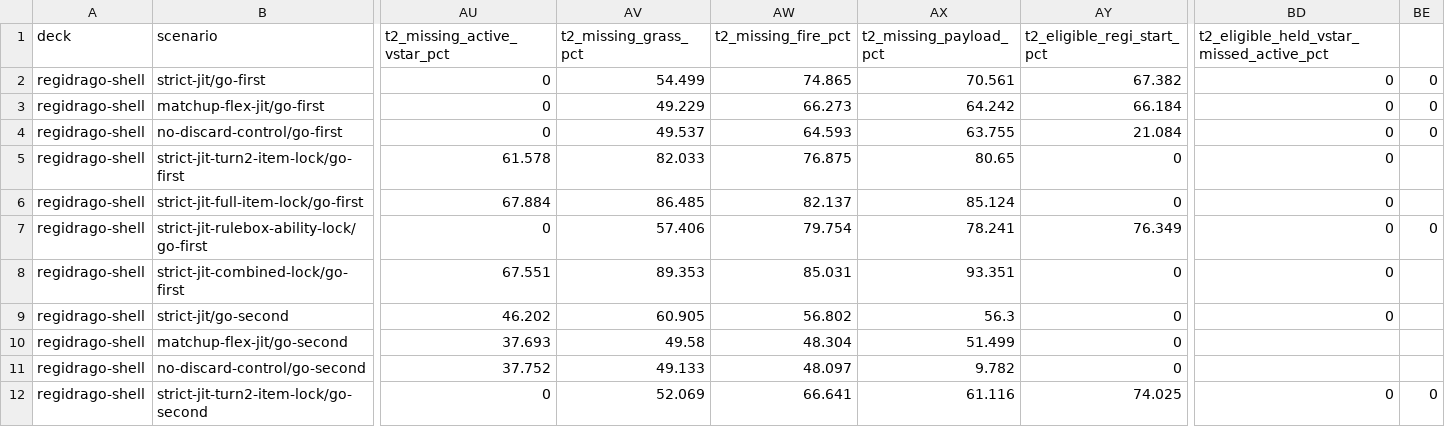
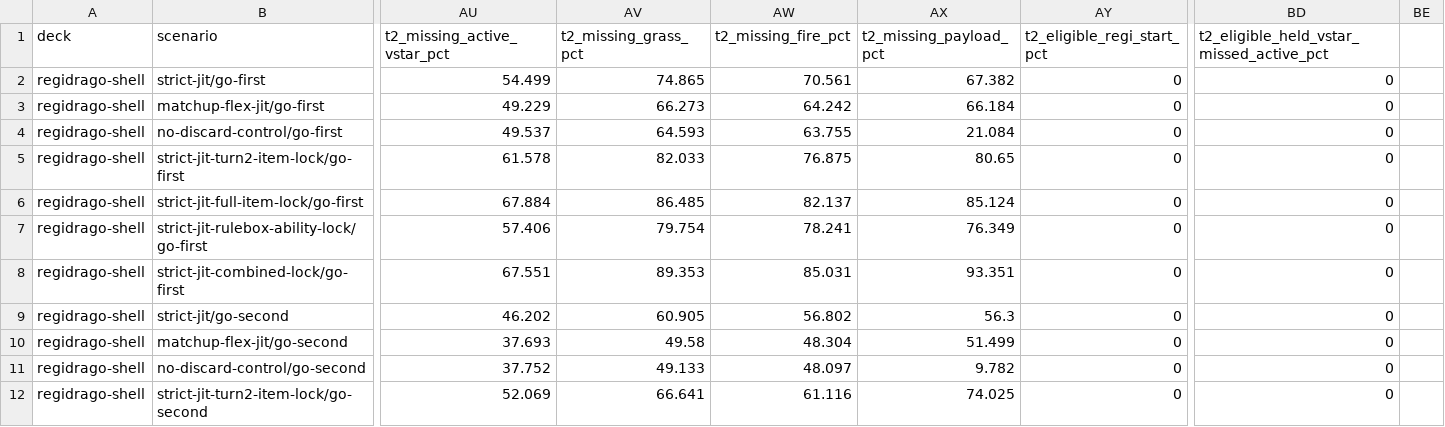
Before and after one commit to FlareZ123/pokemon-sims, a CSV file: results/multi_deck_comparison.csv, drawn as a sheet; only a part is shown, gaps mark what is left out; the diff covers the shown part only; the diff names each change by its address in the sheet, - before the commit and + after, or states it on an @@ line.

Commit message:
Correct paired matrix artifact bytes (#1325)

```diff
--- a/results/multi_deck_comparison.csv
+++ b/results/multi_deck_comparison.csv
-AU2 (t2_missing_active_vstar_pct): 0
+AU2 (t2_missing_active_vstar_pct): 54.499
-AV2 (t2_missing_grass_pct): 54.499
+AV2 (t2_missing_grass_pct): 74.865
-AW2 (t2_missing_fire_pct): 74.865
+AW2 (t2_missing_fire_pct): 70.561
-AX2 (t2_missing_payload_pct): 70.561
+AX2 (t2_missing_payload_pct): 67.382
-AY2 (t2_eligible_regi_start_pct): 67.382
+AY2 (t2_eligible_regi_start_pct): 0
-BE2:BE4: 0
+BE2:BE4: (empty)
-AU3 (t2_missing_active_vstar_pct): 0
+AU3 (t2_missing_active_vstar_pct): 49.229
-AV3 (t2_missing_grass_pct): 49.229
+AV3 (t2_missing_grass_pct): 66.273
-AW3 (t2_missing_fire_pct): 66.273
+AW3 (t2_missing_fire_pct): 64.242
-AX3 (t2_missing_payload_pct): 64.242
+AX3 (t2_missing_payload_pct): 66.184
-AY3 (t2_eligible_regi_start_pct): 66.184
+AY3 (t2_eligible_regi_start_pct): 0
-AU4 (t2_missing_active_vstar_pct): 0
+AU4 (t2_missing_active_vstar_pct): 49.537
-AV4 (t2_missing_grass_pct): 49.537
+AV4 (t2_missing_grass_pct): 64.593
-AW4 (t2_missing_fire_pct): 64.593
+AW4 (t2_missing_fire_pct): 63.755
-AX4 (t2_missing_payload_pct): 63.755
+AX4 (t2_missing_payload_pct): 21.084
-AY4 (t2_eligible_regi_start_pct): 21.084
+AY4 (t2_eligible_regi_start_pct): 0
-AU7 (t2_missing_active_vstar_pct): 0
+AU7 (t2_missing_active_vstar_pct): 57.406
-AV7 (t2_missing_grass_pct): 57.406
+AV7 (t2_missing_grass_pct): 79.754
-AW7 (t2_missing_fire_pct): 79.754
+AW7 (t2_missing_fire_pct): 78.241
-AX7 (t2_missing_payload_pct): 78.241
+AX7 (t2_missing_payload_pct): 76.349
-AY7 (t2_eligible_regi_start_pct): 76.349
+AY7 (t2_eligible_regi_start_pct): 0
-BE7: 0
+BE7: (empty)
-BD10:BD11: (empty)
+BD10:BD11: 0
-AU12 (t2_missing_active_vstar_pct): 0
+AU12 (t2_missing_active_vstar_pct): 52.069
-AV12 (t2_missing_grass_pct): 52.069
+AV12 (t2_missing_grass_pct): 66.641
-AW12 (t2_missing_fire_pct): 66.641
+AW12 (t2_missing_fire_pct): 61.116
-AX12 (t2_missing_payload_pct): 61.116
+AX12 (t2_missing_payload_pct): 74.025
-AY12 (t2_eligible_regi_start_pct): 74.025
+AY12 (t2_eligible_regi_start_pct): 0
-BE12: 0
+BE12: (empty)
```
Also changed, not shown: 77 edited cells elsewhere in this file.
